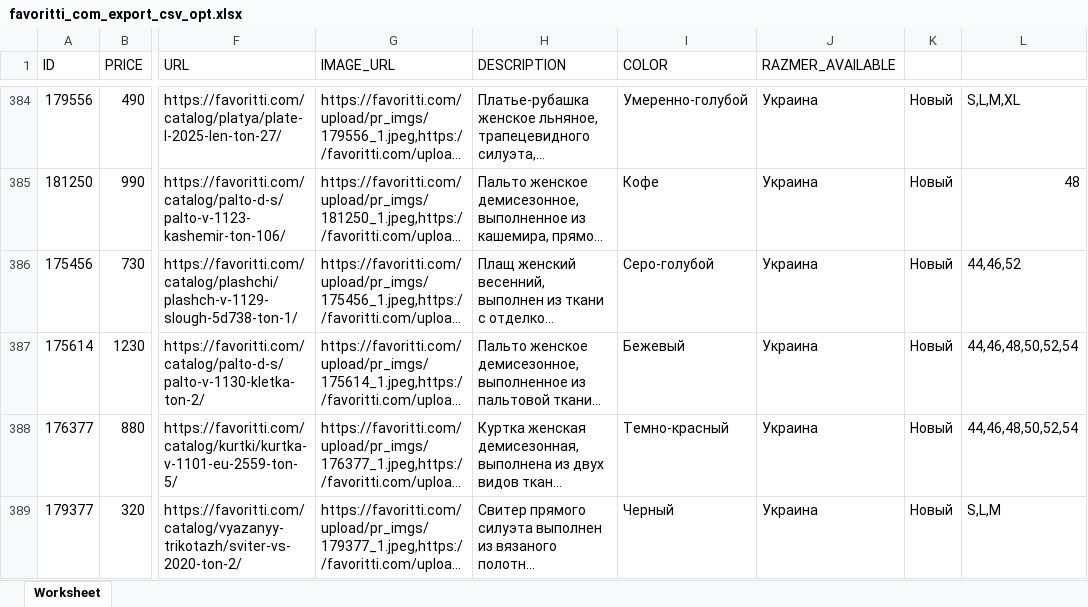
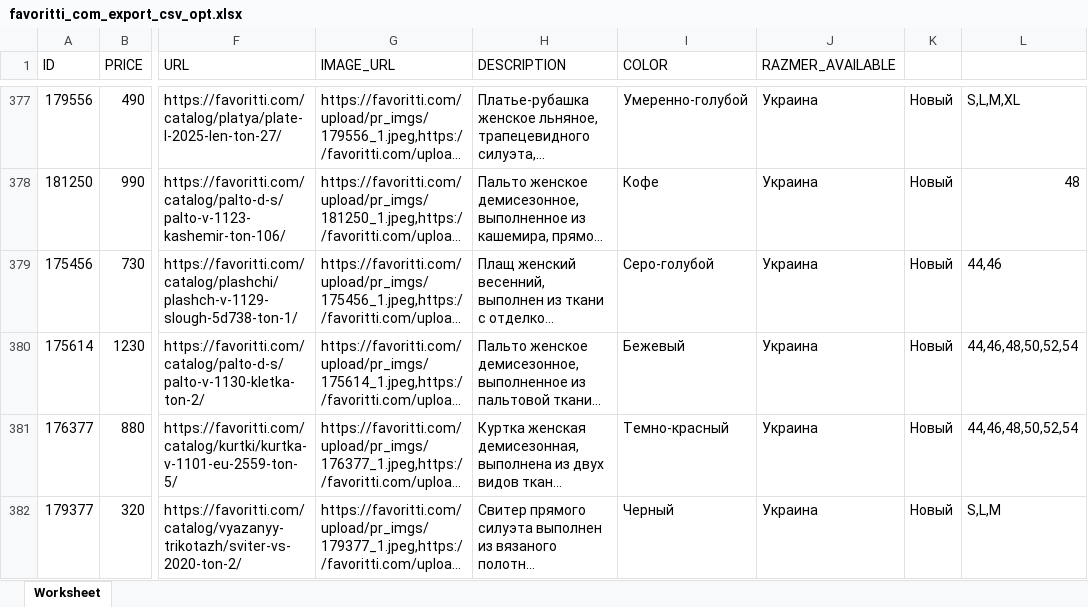
Before and after one commit to everprin-com/shop, an Excel workbook: public/excel/parser/favoritti_com_export_csv_opt.xlsx, sheet Worksheet, drawn as a sheet; only a part is shown, gaps mark what is left out; long unchanged cells end in …; values as stored, in another font and other column widths than the file's, no borders; addresses are those after the commit; the diff covers the shown part only; the diff names each change by its address in the sheet, - before the commit and + after, or states it on an @@ line.

```diff
--- a/public/excel/parser/favoritti_com_export_csv_opt.xlsx (sheet Worksheet)
+++ b/public/excel/parser/favoritti_com_export_csv_opt.xlsx (sheet Worksheet)
-L379: 44,46,52
+L379: 44,46
```
Also changed, not shown: 1 added row, 18 removed rows and 90 edited cells elsewhere in this sheet, 3 other files.
